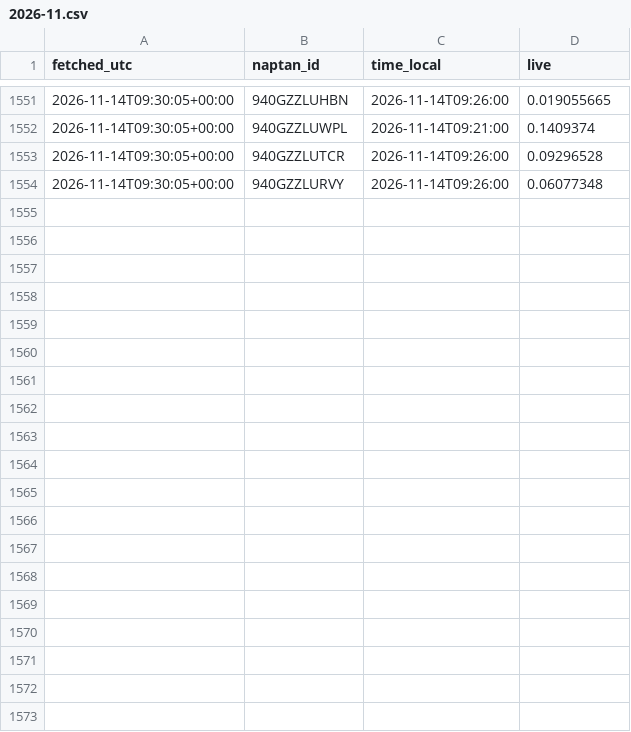
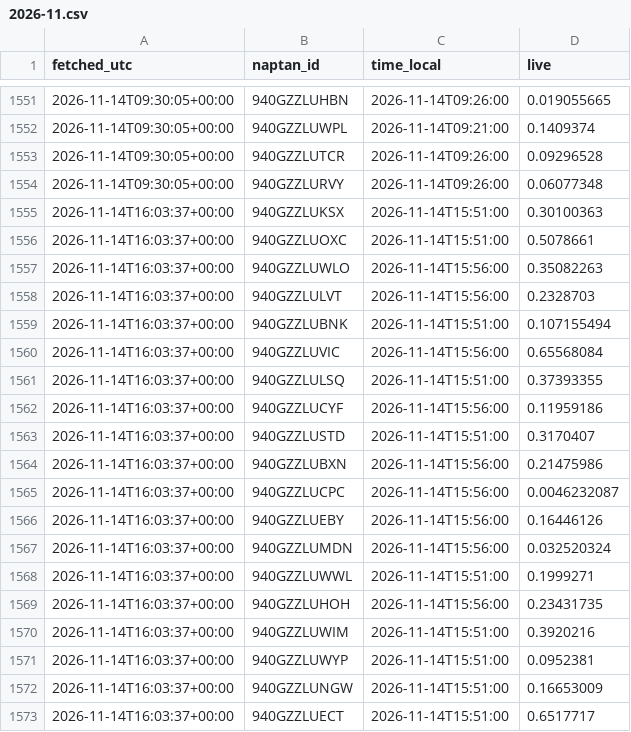
Before and after one commit to patrickridge/tube-crowding, a CSV file: live/2026-11.csv, drawn as a sheet; only a part is shown, gaps mark what is left out; the diff covers the shown part only; the diff names each change by its address in the sheet, - before the commit and + after, or states it on an @@ line.

```diff
--- a/live/2026-11.csv
+++ b/live/2026-11.csv
+row 1555: 2026-11-14T16:03:37+00:00 | 940GZZLUKSX | 2026-11-14T15:51:00 | 0.30100363
+row 1556: 2026-11-14T16:03:37+00:00 | 940GZZLUOXC | 2026-11-14T15:51:00 | 0.5078661
+row 1557: 2026-11-14T16:03:37+00:00 | 940GZZLUWLO | 2026-11-14T15:56:00 | 0.35082263
+row 1558: 2026-11-14T16:03:37+00:00 | 940GZZLULVT | 2026-11-14T15:56:00 | 0.2328703
+row 1559: 2026-11-14T16:03:37+00:00 | 940GZZLUBNK | 2026-11-14T15:51:00 | 0.107155494
+row 1560: 2026-11-14T16:03:37+00:00 | 940GZZLUVIC | 2026-11-14T15:56:00 | 0.65568084
+row 1561: 2026-11-14T16:03:37+00:00 | 940GZZLULSQ | 2026-11-14T15:51:00 | 0.37393355
+row 1562: 2026-11-14T16:03:37+00:00 | 940GZZLUCYF | 2026-11-14T15:56:00 | 0.11959186
+row 1563: 2026-11-14T16:03:37+00:00 | 940GZZLUSTD | 2026-11-14T15:51:00 | 0.3170407
+row 1564: 2026-11-14T16:03:37+00:00 | 940GZZLUBXN | 2026-11-14T15:56:00 | 0.21475986
+row 1565: 2026-11-14T16:03:37+00:00 | 940GZZLUCPC | 2026-11-14T15:56:00 | 0.0046232087
+row 1566: 2026-11-14T16:03:37+00:00 | 940GZZLUEBY | 2026-11-14T15:56:00 | 0.16446126
+row 1567: 2026-11-14T16:03:37+00:00 | 940GZZLUMDN | 2026-11-14T15:56:00 | 0.032520324
+row 1568: 2026-11-14T16:03:37+00:00 | 940GZZLUWWL | 2026-11-14T15:51:00 | 0.1999271
+row 1569: 2026-11-14T16:03:37+00:00 | 940GZZLUHOH | 2026-11-14T15:56:00 | 0.23431735
+row 1570: 2026-11-14T16:03:37+00:00 | 940GZZLUWIM | 2026-11-14T15:51:00 | 0.3920216
+row 1571: 2026-11-14T16:03:37+00:00 | 940GZZLUWYP | 2026-11-14T15:51:00 | 0.0952381
+row 1572: 2026-11-14T16:03:37+00:00 | 940GZZLUNGW | 2026-11-14T15:51:00 | 0.16653009
+row 1573: 2026-11-14T16:03:37+00:00 | 940GZZLUECT | 2026-11-14T15:51:00 | 0.6517717
```
Also changed, not shown: 11 added rows elsewhere in this file.
